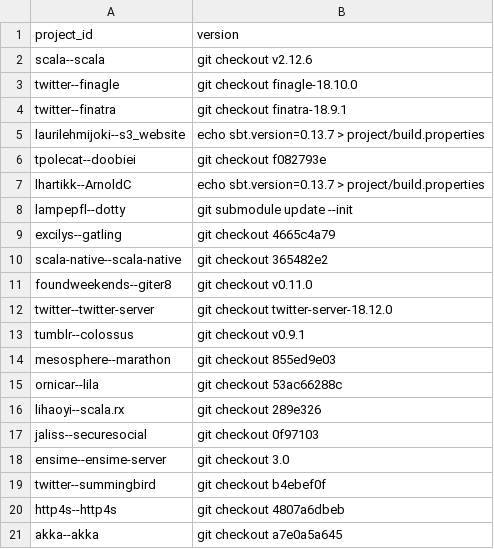
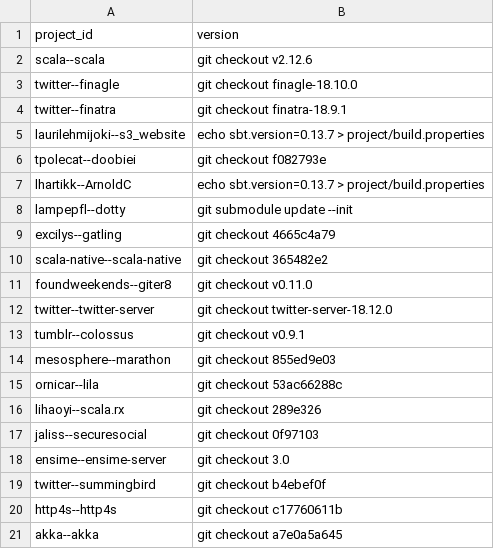
Before and after one commit to PRL-PRG/scala-implicits-analysis, a CSV file: all-projects-patch.csv, drawn as a sheet.

Commit message:
Updated known working version of http4s

```diff
--- a/all-projects-patch.csv
+++ b/all-projects-patch.csv
@@ -19,3 +19,3 @@ ensime--ensime-server,"git checkout 3.0"
 twitter--summingbird,"git checkout b4ebef0f"
-http4s--http4s,"git checkout 4807a6dbeb"
+http4s--http4s,"git checkout c17760611b"
 akka--akka,"git checkout a7e0a5a645"
```
